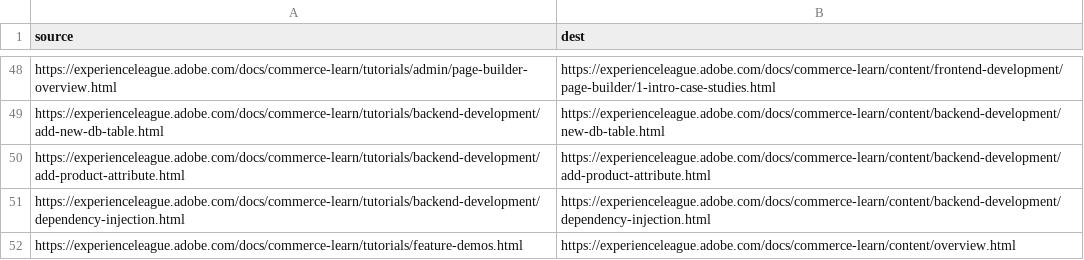
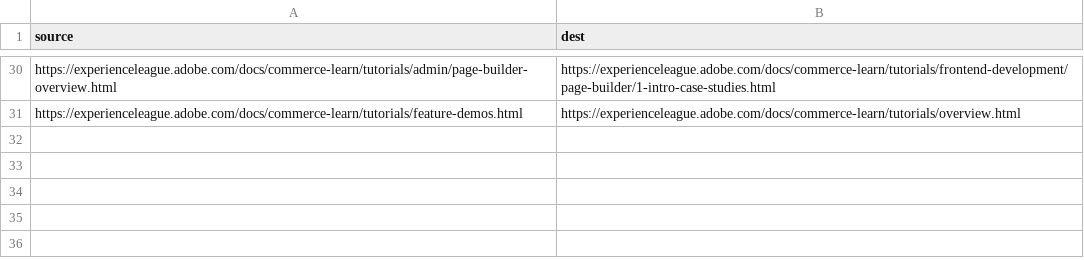
Before and after one commit to AdobeDocs/commerce-learn.en, a CSV file: redirects.csv, drawn as a sheet; only a part is shown, gaps mark what is left out; removed rows and columns are numbered as before the commit, all else as after; the diff covers the shown part only; the diff names each change by its address in the sheet, - before the commit and + after, or states it on an @@ line.

```diff
--- a/redirects.csv
+++ b/redirects.csv
-B30 (dest): https://experienceleague.adobe.com/docs/commerce-learn/content/frontend-development/page-builder/1-intro-case-studies.html
+B30 (dest): https://experienceleague.adobe.com/docs/commerce-learn/tutorials/frontend-development/page-builder/1-intro-case-studies.html
-row 49: https://experienceleague.adobe.com/docs/commerce-learn/tutorials/backend-development/add-new-db-table.html | https://experienceleague.adobe.com/docs/commerce-learn/content/backend-development/new-db-table.html
-row 50: https://experienceleague.adobe.com/docs/commerce-learn/tutorials/backend-development/add-product-attribute.html | https://experienceleague.adobe.com/docs/commerce-learn/content/backend-development/add-product-attribute.html
-row 51: https://experienceleague.adobe.com/docs/commerce-learn/tutorials/backend-development/dependency-injection.html | https://experienceleague.adobe.com/docs/commerce-learn/content/backend-development/dependency-injection.html
-B31 (dest): https://experienceleague.adobe.com/docs/commerce-learn/content/overview.html
+B31 (dest): https://experienceleague.adobe.com/docs/commerce-learn/tutorials/overview.html
```
Also changed, not shown: 18 removed rows and 9 edited cells elsewhere in this file.
